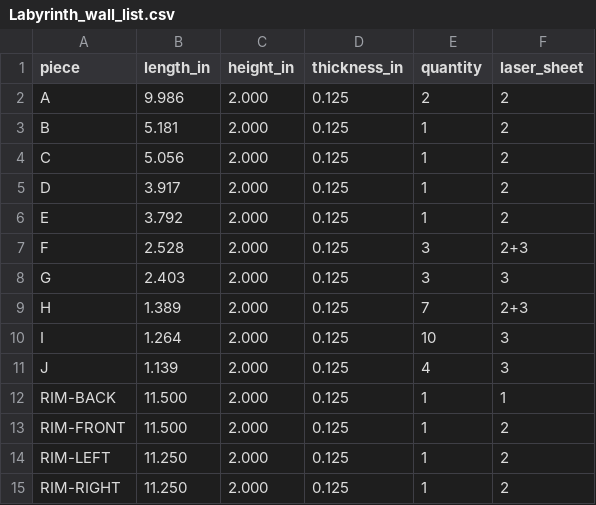
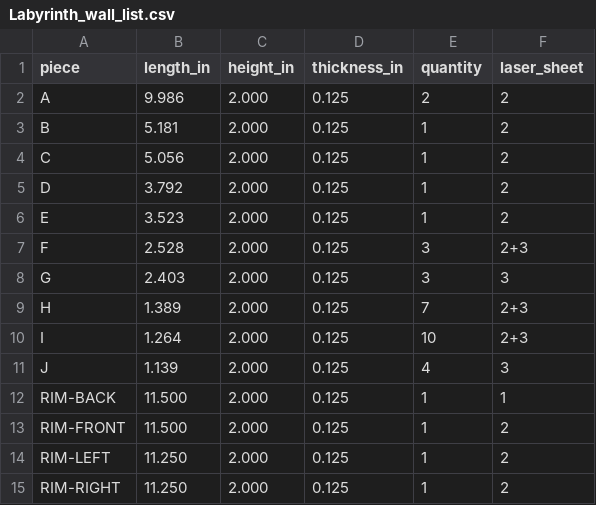
Before and after one commit to chaseyarnall173/Default, a CSV file: Labyrinth/Labyrinth_wall_list.csv, drawn as a sheet.

```diff
--- a/Labyrinth/Labyrinth_wall_list.csv
+++ b/Labyrinth/Labyrinth_wall_list.csv
@@ -4,4 +4,4 @@ B,5.181,2.000,0.125,1,2
 C,5.056,2.000,0.125,1,2
-D,3.917,2.000,0.125,1,2
-E,3.792,2.000,0.125,1,2
+D,3.792,2.000,0.125,1,2
+E,3.523,2.000,0.125,1,2
 F,2.528,2.000,0.125,3,2+3
@@ -9,3 +9,3 @@ G,2.403,2.000,0.125,3,3
 H,1.389,2.000,0.125,7,2+3
-I,1.264,2.000,0.125,10,3
+I,1.264,2.000,0.125,10,2+3
 J,1.139,2.000,0.125,4,3
```
Also changed, not shown: 10 other files.
